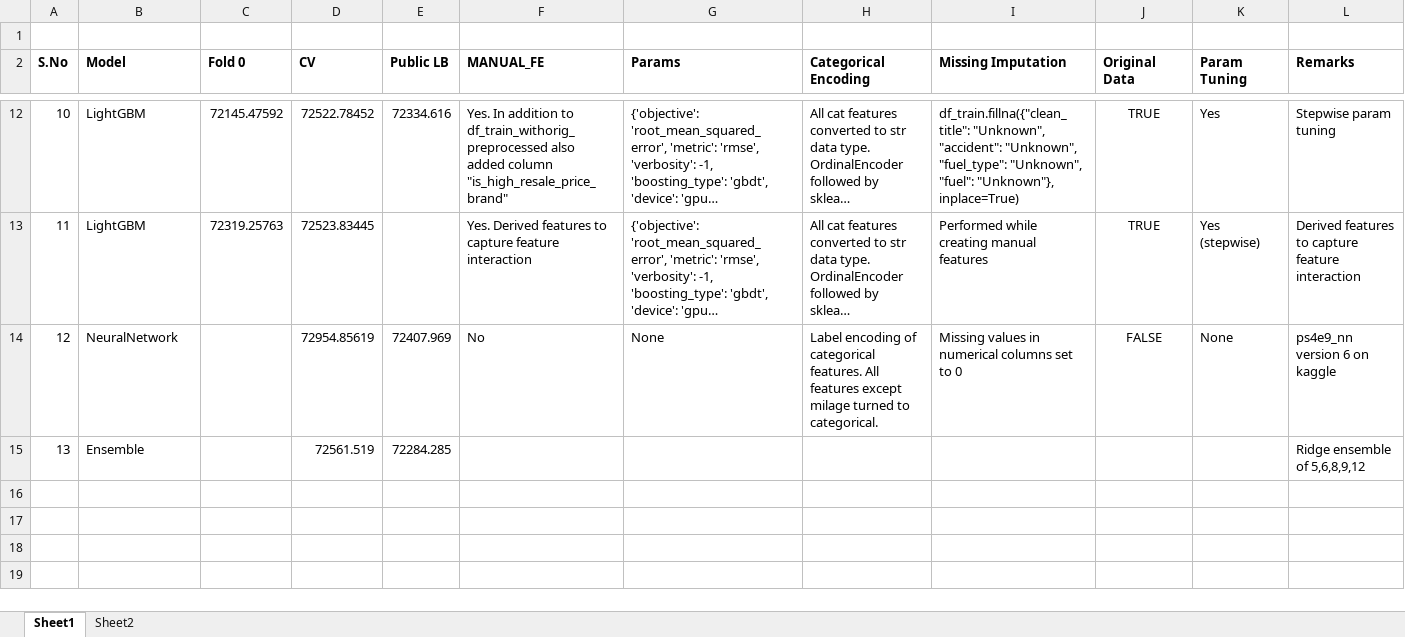
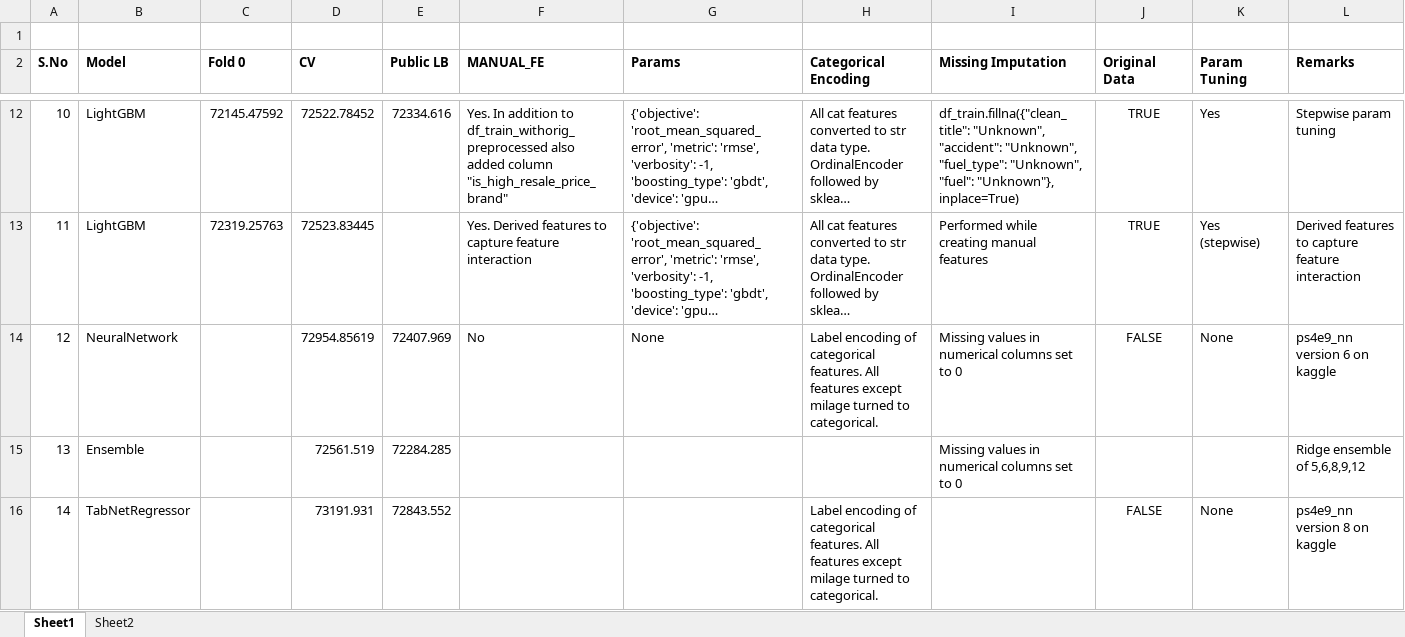
Before and after one commit to bk-anupam/KaggleChallenges, an Excel workbook: TABULAR/PS4E9/ps4e9_experiments.xlsx, sheet Sheet1, drawn as a sheet; only a part is shown, gaps mark what is left out; long unchanged cells end in …; values as stored, in another font and other column widths than the file's, no borders; the diff covers the shown part only; the diff names each change by its address in the sheet, - before the commit and + after, or states it on an @@ line.

Commit message:
updates

```diff
--- a/TABULAR/PS4E9/ps4e9_experiments.xlsx (sheet Sheet1)
+++ b/TABULAR/PS4E9/ps4e9_experiments.xlsx (sheet Sheet1)
-I15 (Missing Imputation): (empty)
+I15 (Missing Imputation): Missing values in numerical columns set to 0
+row 16: 14 | TabNetRegressor |  | 73191.931 | 72843.552 |  |  | Label encoding of categorical features. All features except milage turned to categorical. |  | FALSE | None | ps4e9_nn version 8 on kaggle
```
Also changed, not shown: 4 added rows elsewhere in this sheet.
